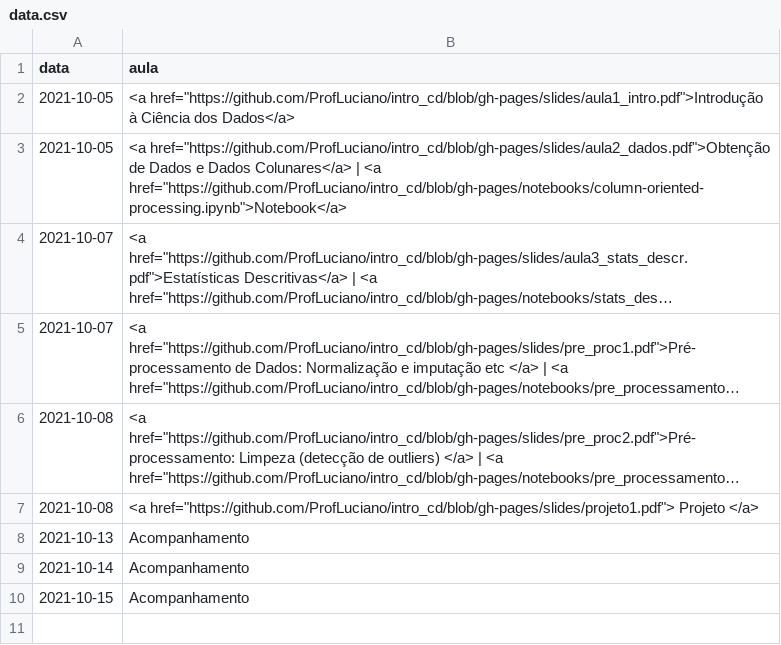
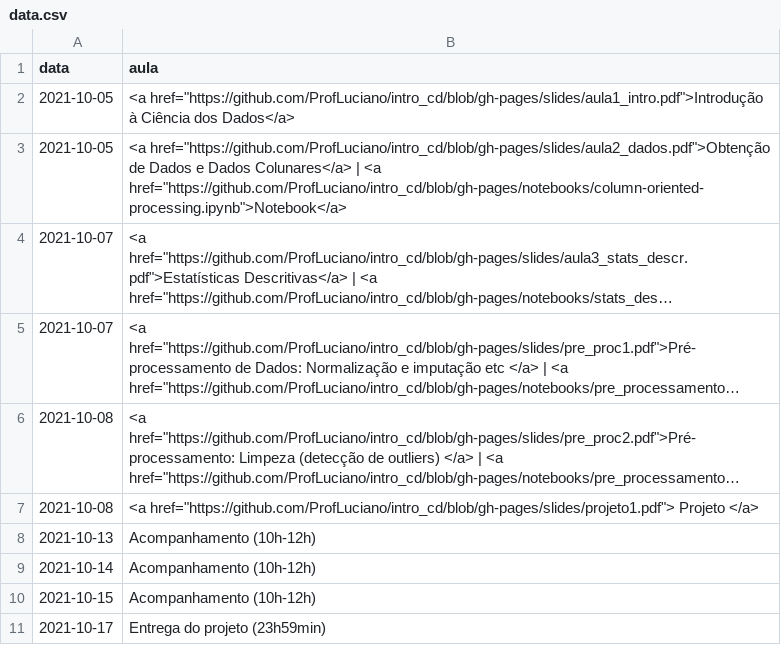
Before and after one commit to ProfLuciano/intro_cd, a CSV file: pages/data.csv, drawn as a sheet; long unchanged cells end in ….

Commit message:
Update data.csv

```diff
--- a/pages/data.csv
+++ b/pages/data.csv
@@ -7,4 +7,5 @@ data,aula
 2021-10-08,<a href="https://github.com/ProfLuciano/intro_cd/blob/gh-pages/slides/projeto1.pdf"> Projeto </a>
-2021-10-13,Acompanhamento
-2021-10-14,Acompanhamento
-2021-10-15,Acompanhamento
+2021-10-13,Acompanhamento (10h-12h)
+2021-10-14,Acompanhamento (10h-12h)
+2021-10-15,Acompanhamento (10h-12h)
+2021-10-17,Entrega do projeto (23h59min)
```
